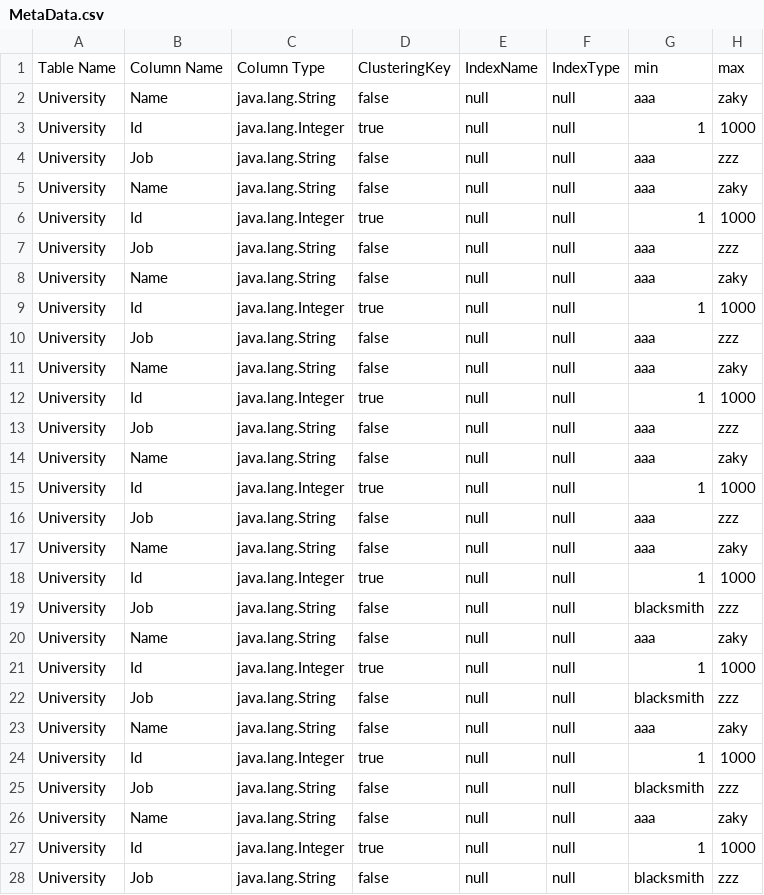
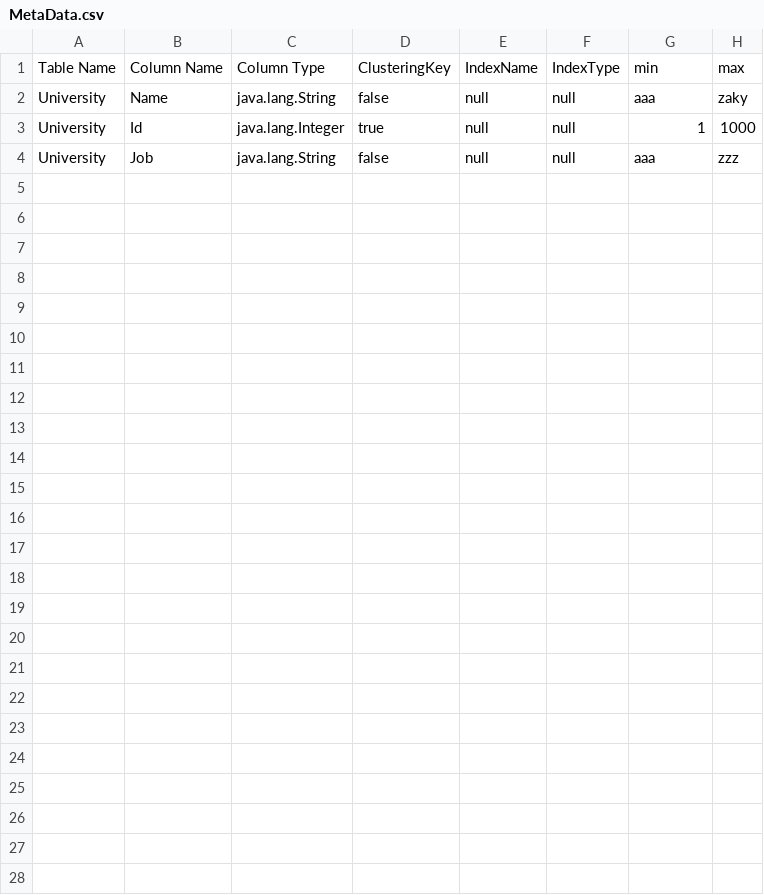
Before and after one commit to hosain-ghoraba/Database_Engine, a CSV file: MetaData.csv, drawn as a sheet; the diff names each change by its address in the sheet, - before the commit and + after, or states it on an @@ line.

```diff
--- a/MetaData.csv
+++ b/MetaData.csv
-row 5: University | Name | java.lang.String | false | null | null | aaa | zaky
-row 6: University | Id | java.lang.Integer | true | null | null | 1 | 1000
-row 7: University | Job | java.lang.String | false | null | null | aaa | zzz
-row 8: University | Name | java.lang.String | false | null | null | aaa | zaky
-row 9: University | Id | java.lang.Integer | true | null | null | 1 | 1000
-row 10: University | Job | java.lang.String | false | null | null | aaa | zzz
-row 11: University | Name | java.lang.String | false | null | null | aaa | zaky
-row 12: University | Id | java.lang.Integer | true | null | null | 1 | 1000
-row 13: University | Job | java.lang.String | false | null | null | aaa | zzz
-row 14: University | Name | java.lang.String | false | null | null | aaa | zaky
-row 15: University | Id | java.lang.Integer | true | null | null | 1 | 1000
-row 16: University | Job | java.lang.String | false | null | null | aaa | zzz
-row 17: University | Name | java.lang.String | false | null | null | aaa | zaky
-row 18: University | Id | java.lang.Integer | true | null | null | 1 | 1000
-row 19: University | Job | java.lang.String | false | null | null | blacksmith | zzz
-row 20: University | Name | java.lang.String | false | null | null | aaa | zaky
-row 21: University | Id | java.lang.Integer | true | null | null | 1 | 1000
-row 22: University | Job | java.lang.String | false | null | null | blacksmith | zzz
-row 23: University | Name | java.lang.String | false | null | null | aaa | zaky
-row 24: University | Id | java.lang.Integer | true | null | null | 1 | 1000
-row 25: University | Job | java.lang.String | false | null | null | blacksmith | zzz
-row 26: University | Name | java.lang.String | false | null | null | aaa | zaky
-row 27: University | Id | java.lang.Integer | true | null | null | 1 | 1000
-row 28: University | Job | java.lang.String | false | null | null | blacksmith | zzz
```
Also changed, not shown: 2 other files.
